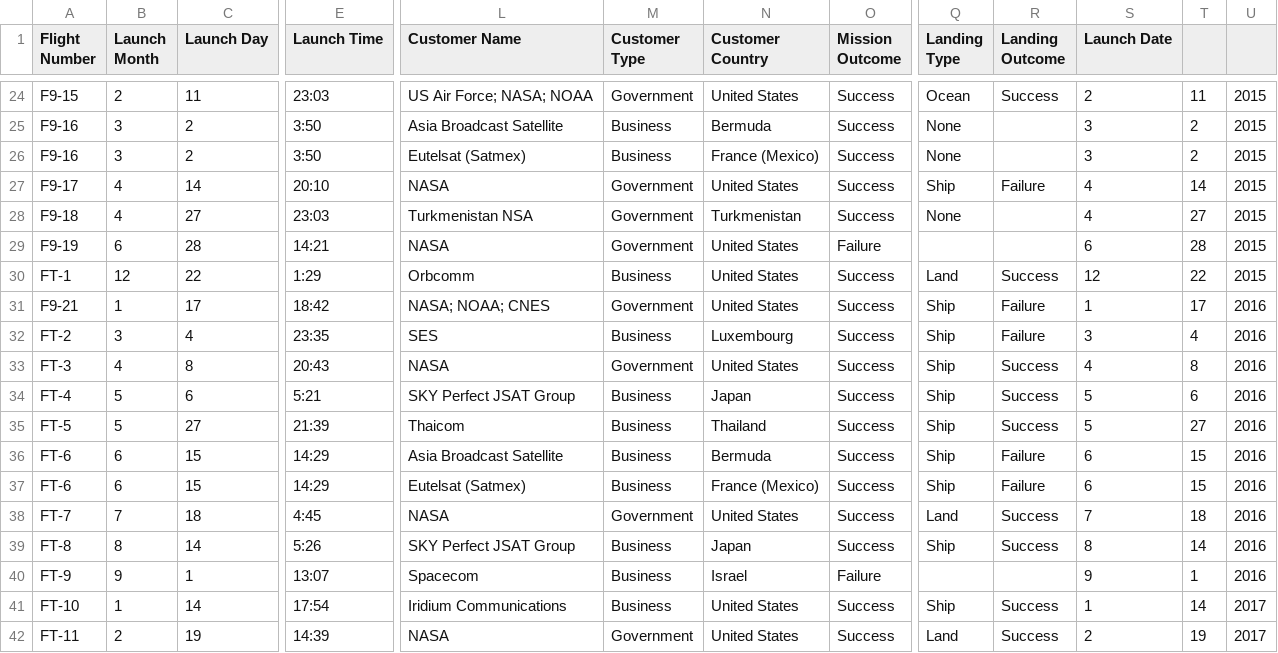
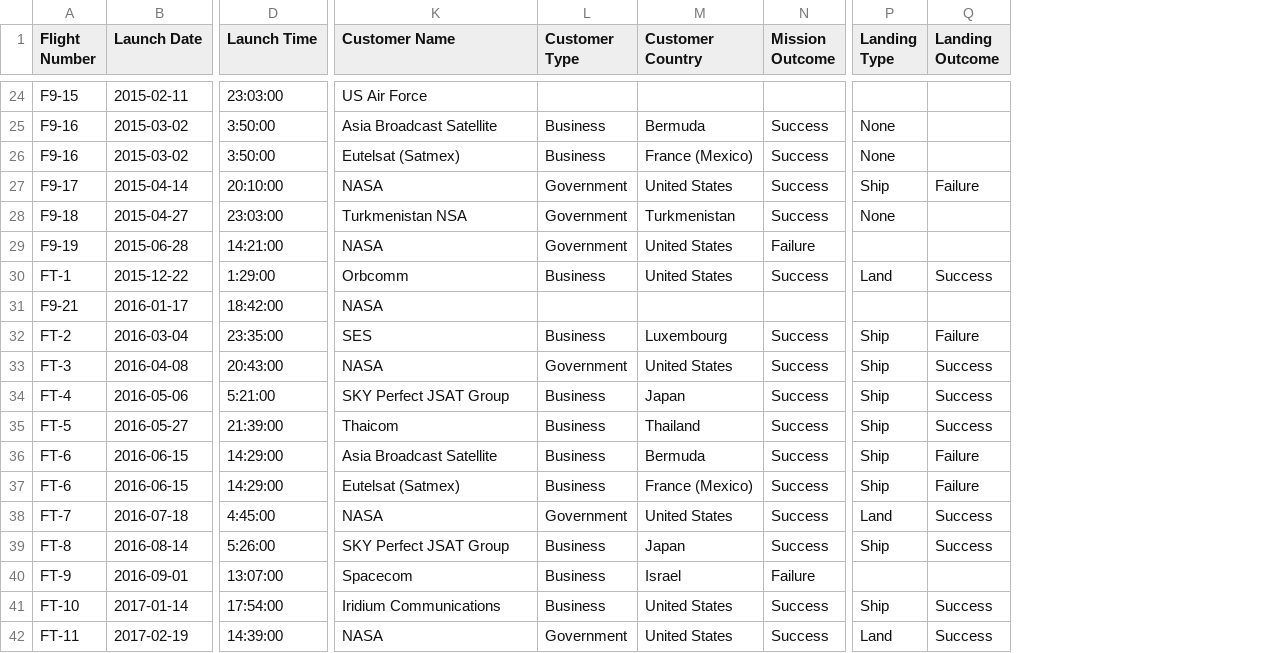
Before and after one commit to VanHevelNico/AdvancedProgramming, a CSV file: server/database/database.csv, drawn as a sheet; only a part is shown, gaps mark what is left out; removed rows and columns are numbered as before the commit, all else as after; the diff covers the shown part only; the diff names each change by its address in the sheet, - before the commit and + after, or states it on an @@ line.

```diff
--- a/server/database/database.csv
+++ b/server/database/database.csv
-column B (Launch Month), rows 24-42: 2 | 3 | 3 | 4 | 4 | 6 | 12 | 1 | 3 | 4 | 5 | 5 | 6 | 6 | 7 | 8 | 9 | 1 | 2
-column C (Launch Day), rows 24-42: 11 | 2 | 2 | 14 | 27 | 28 | 22 | 17 | 4 | 8 | 6 | 27 | 15 | 15 | 18 | 14 | 1 | 14 | 19
+column B (Launch Date), rows 24-42: 2015-02-11 | 2015-03-02 | 2015-03-02 | 2015-04-14 | 2015-04-27 | 2015-06-28 | 2015-12-22 | 2016-01-17 | 2016-03-04 | 2016-04-08 | 2016-05-06 | 2016-05-27 | 2016-06-15 | 2016-06-15 | 2016-07-18 | 2016-08-14 | 2016-09-01 | 2017-01-14 | 2017-02-19
-column S (Launch Date), rows 24-42: 2 | 3 | 3 | 4 | 4 | 6 | 12 | 1 | 3 | 4 | 5 | 5 | 6 | 6 | 7 | 8 | 9 | 1 | 2
-column T, rows 24-42: 11 | 2 | 2 | 14 | 27 | 28 | 22 | 17 | 4 | 8 | 6 | 27 | 15 | 15 | 18 | 14 | 1 | 14 | 19
-column U, rows 24-42: 2015 | 2015 | 2015 | 2015 | 2015 | 2015 | 2015 | 2016 | 2016 | 2016 | 2016 | 2016 | 2016 | 2016 | 2016 | 2016 | 2016 | 2017 | 2017
-D24 (Launch Time): 23:03
+D24 (Launch Time): 23:03:00
-K24 (Customer Name): US Air Force; NASA; NOAA
+K24 (Customer Name): US Air Force
-L24 (Customer Type): Government
+L24 (Customer Type): (empty)
-M24 (Customer Country): United States
+M24 (Customer Country): (empty)
-N24 (Mission Outcome): Success
+N24 (Mission Outcome): (empty)
-P24 (Landing Type): Ocean
+P24 (Landing Type): (empty)
-Q24 (Landing Outcome): Success
+Q24 (Landing Outcome): (empty)
-D25:D26 (Launch Time): 3:50
+D25:D26 (Launch Time): 3:50:00
-D27 (Launch Time): 20:10
+D27 (Launch Time): 20:10:00
-D28 (Launch Time): 23:03
+D28 (Launch Time): 23:03:00
-D29 (Launch Time): 14:21
+D29 (Launch Time): 14:21:00
-D30 (Launch Time): 1:29
+D30 (Launch Time): 1:29:00
-D31 (Launch Time): 18:42
+D31 (Launch Time): 18:42:00
-K31 (Customer Name): NASA; NOAA; CNES
+K31 (Customer Name): NASA
-L31 (Customer Type): Government
+L31 (Customer Type): (empty)
-M31 (Customer Country): United States
+M31 (Customer Country): (empty)
-N31 (Mission Outcome): Success
+N31 (Mission Outcome): (empty)
-P31 (Landing Type): Ship
+P31 (Landing Type): (empty)
-Q31 (Landing Outcome): Failure
+Q31 (Landing Outcome): (empty)
-D32 (Launch Time): 23:35
+D32 (Launch Time): 23:35:00
-D33 (Launch Time): 20:43
+D33 (Launch Time): 20:43:00
-D34 (Launch Time): 5:21
+D34 (Launch Time): 5:21:00
-D35 (Launch Time): 21:39
+D35 (Launch Time): 21:39:00
-D36:D37 (Launch Time): 14:29
+D36:D37 (Launch Time): 14:29:00
-D38 (Launch Time): 4:45
+D38 (Launch Time): 4:45:00
-D39 (Launch Time): 5:26
+D39 (Launch Time): 5:26:00
-D40 (Launch Time): 13:07
+D40 (Launch Time): 13:07:00
-D41 (Launch Time): 17:54
+D41 (Launch Time): 17:54:00
-D42 (Launch Time): 14:39
+D42 (Launch Time): 14:39:00
```
Also changed, not shown: 24 edited cells elsewhere in this file, 1 other file.
